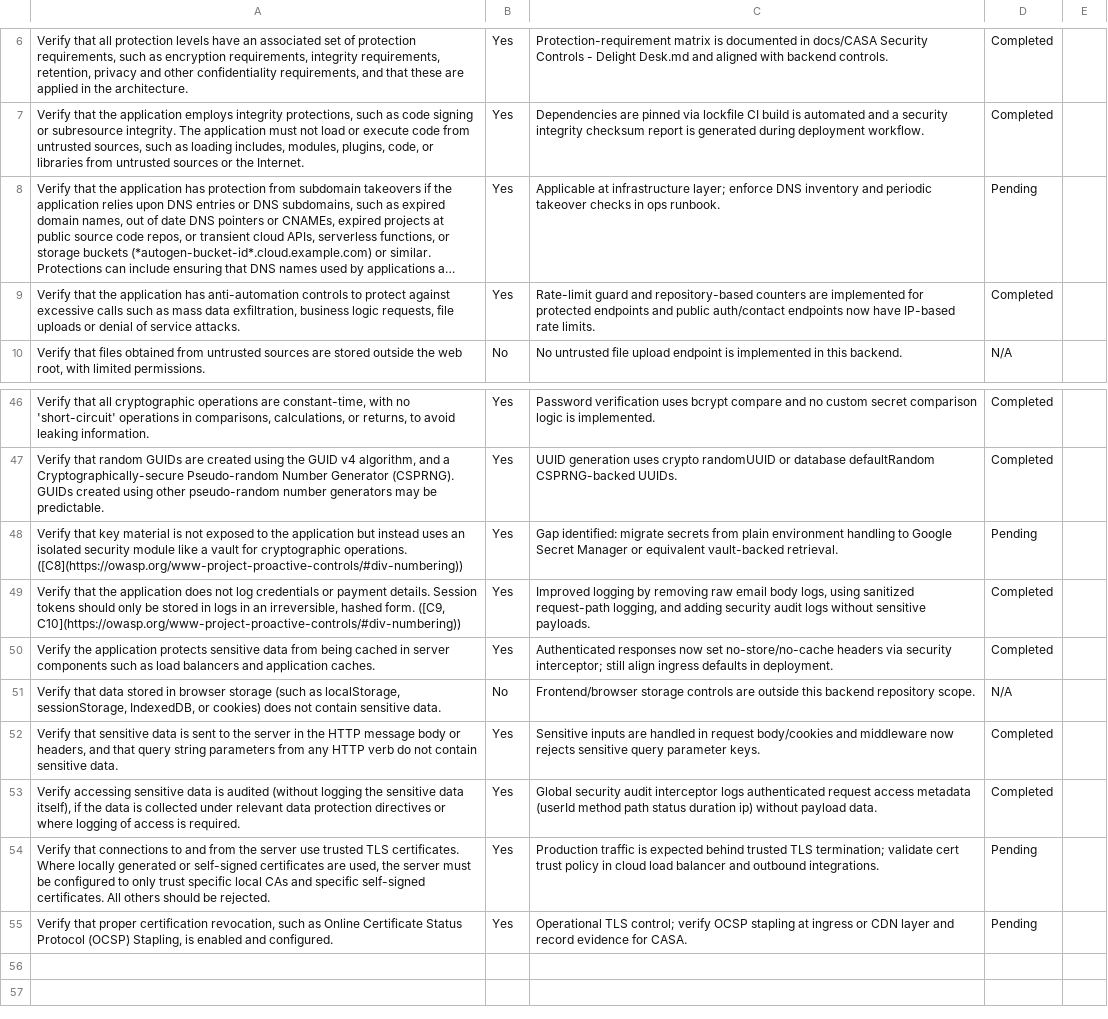
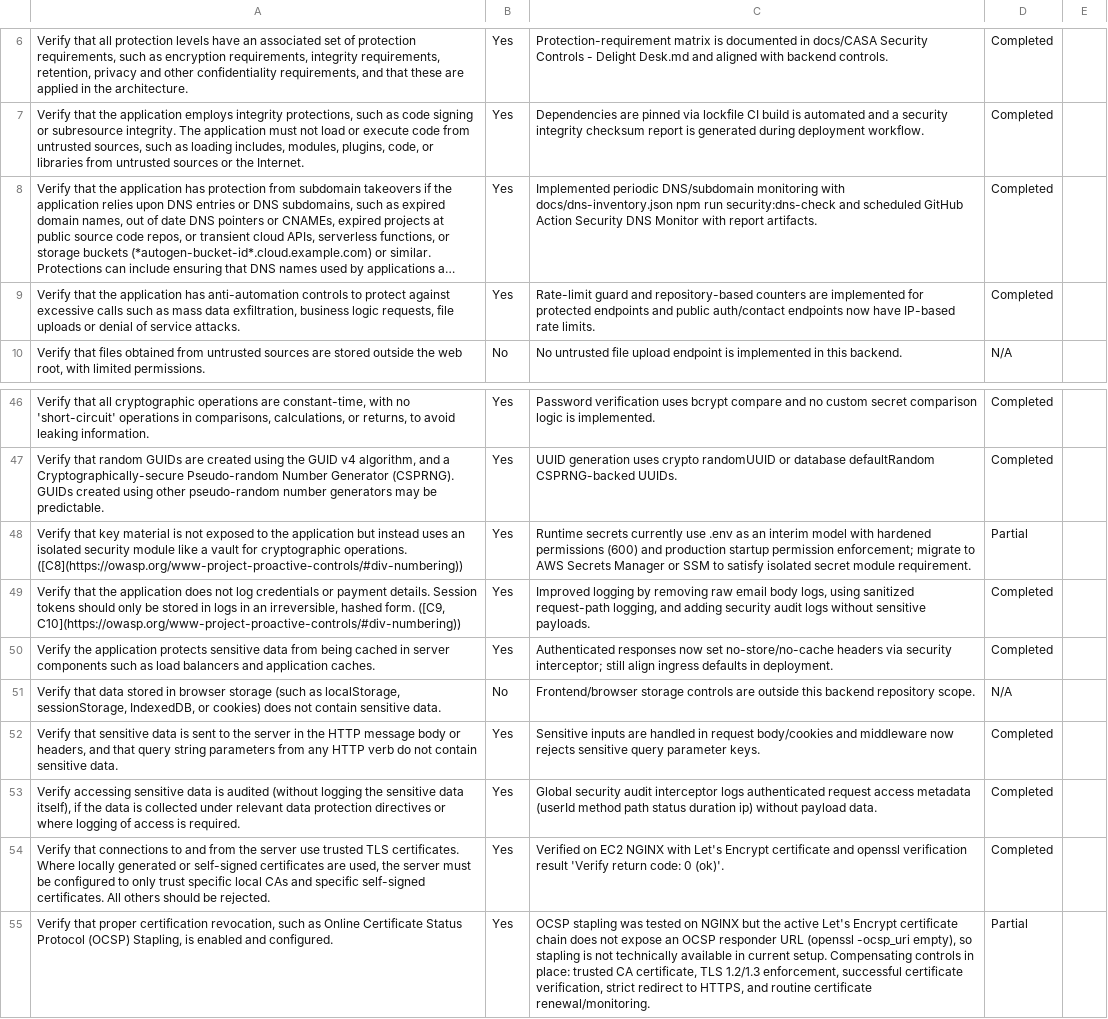
Before and after one commit to ProtoITConsultants/delight-desk-backend, a CSV file: docs/SAQ Questions - Delight Desk.csv, drawn as a sheet; only a part is shown, gaps mark what is left out; long unchanged cells end in …; the diff names each change by its address in the sheet, - before the commit and + after, or states it on an @@ line.

```diff
--- a/docs/SAQ Questions - Delight Desk.csv
+++ b/docs/SAQ Questions - Delight Desk.csv
-C8: Applicable at infrastructure layer; enforce DNS inventory and periodic takeover checks in ops runbook.
+C8: Implemented periodic DNS/subdomain monitoring with docs/dns-inventory.json npm run security:dns-check and scheduled GitHub Action Security DNS Monitor with report artifacts.
-D8: Pending
+D8: Completed
-C48: Gap identified: migrate secrets from plain environment handling to Google Secret Manager or equivalent vault-backed retrieval.
+C48: Runtime secrets currently use .env as an interim model with hardened permissions (600) and production startup permission enforcement; migrate to AWS Secrets Manager or SSM to satisfy isolated secret module requirement.
-D48: Pending
+D48: Partial
-C54: Production traffic is expected behind trusted TLS termination; validate cert trust policy in cloud load balancer and outbound integrations.
+C54: Verified on EC2 NGINX with Let's Encrypt certificate and openssl verification result 'Verify return code: 0 (ok)'.
-D54: Pending
+D54: Completed
-C55: Operational TLS control; verify OCSP stapling at ingress or CDN layer and record evidence for CASA.
+C55: OCSP stapling was tested on NGINX but the active Let's Encrypt certificate chain does not expose an OCSP responder URL (openssl -ocsp_uri empty), so stapling is not technically available in current setup. Compensating controls in place: trusted CA certificate, TLS 1.2/1.3 enforcement, successful certificate verification, strict redirect to HTTPS, and routine certificate renewal/monitoring.
-D55: Pending
+D55: Partial
```
Also changed, not shown: 1 other file.
